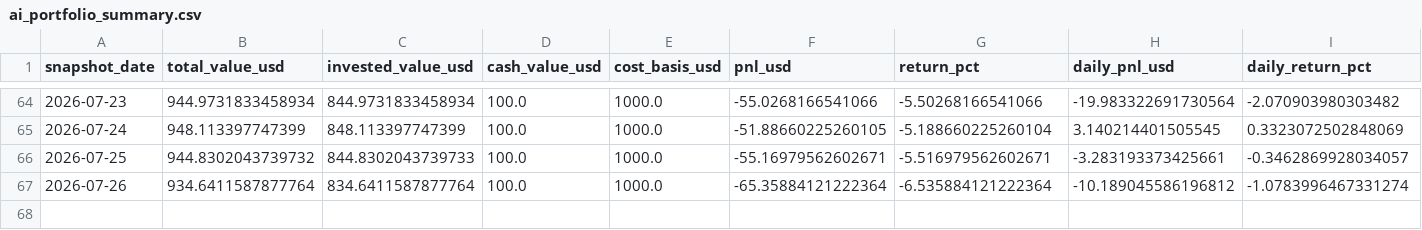
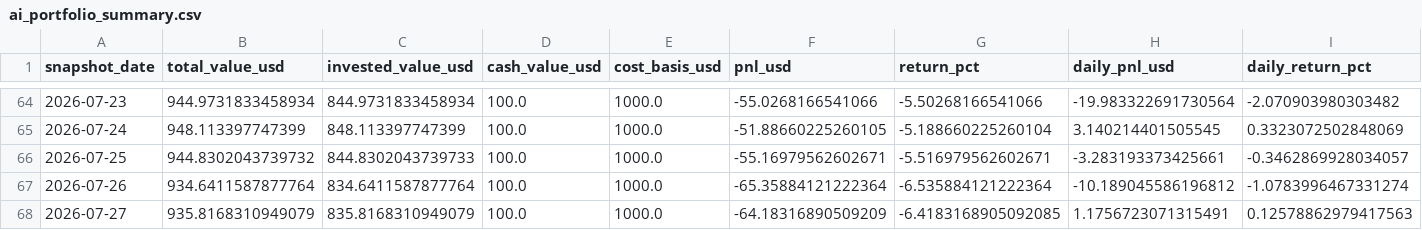
Before and after one commit to linjiw/quant-learn, a CSV file: data/portfolio/ai_portfolio_summary.csv, drawn as a sheet; only a part is shown, gaps mark what is left out; rows hold the shown columns only; the diff names each change by its address in the sheet, - before the commit and + after, or states it on an @@ line.

```diff
--- a/data/portfolio/ai_portfolio_summary.csv
+++ b/data/portfolio/ai_portfolio_summary.csv
+row 68: 2026-07-27 | 935.8168310949079 | 835.8168310949079 | 100.0 | 1000.0 | -64.18316890509209 | -6.4183168905092085 | 1.1756723071315491 | 0.12578862979417563
```
Also changed, not shown: data/portfolio/ai_portfolio_snapshots.csv.
